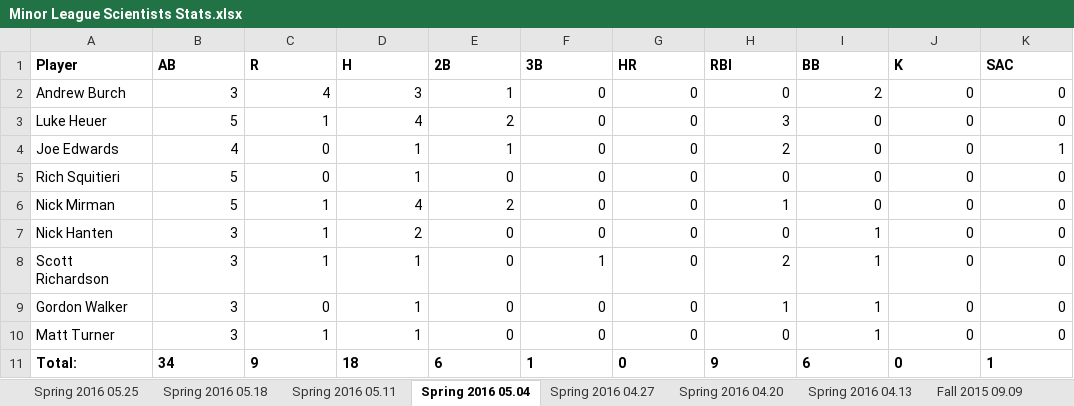
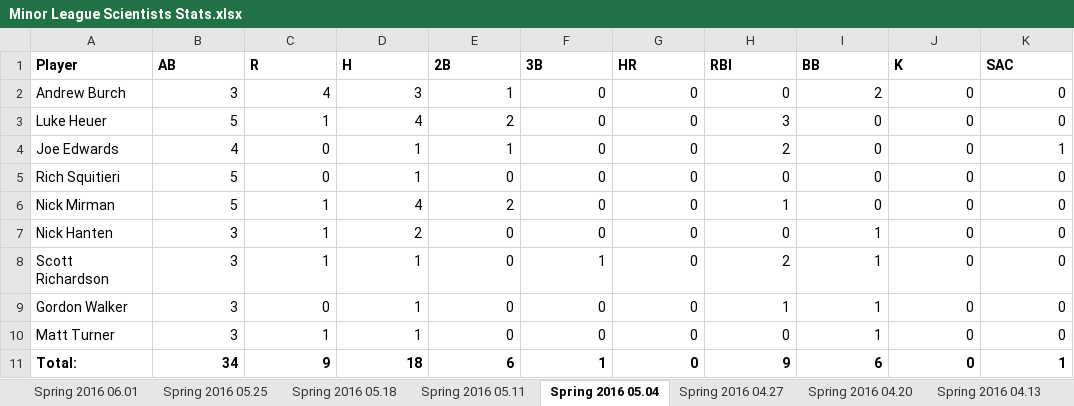
Before and after one commit to Amorymeltzer/mls, an Excel workbook: Minor League Scientists Stats.xlsx, sheet Spring 2016 05.04, drawn as a sheet; values as stored, in another font and other column widths than the file's, no borders; charts and pictures not drawn; the diff names each change by its address in the sheet, - before the commit and + after, or states it on an @@ line.

```diff
--- a/Minor League Scientists Stats.xlsx (sheet Spring 2016 05.04)
+++ b/Minor League Scientists Stats.xlsx (sheet Spring 2016 05.04)
+sheet tab: Spring 2016 06.01
-B11:K11 alignment: left
+B11:K11 alignment: right
```
Also changed, not shown: sheet Tournament Fall 2015, sheet Spring 2016 04.27, sheet Spring 2016 05.18, sheet Spring 2016 05.25, sheet Spring 2016 05.11, sheet Spring 2016 04.20, 8 more sheets, charts or pictures, 46 other files.
